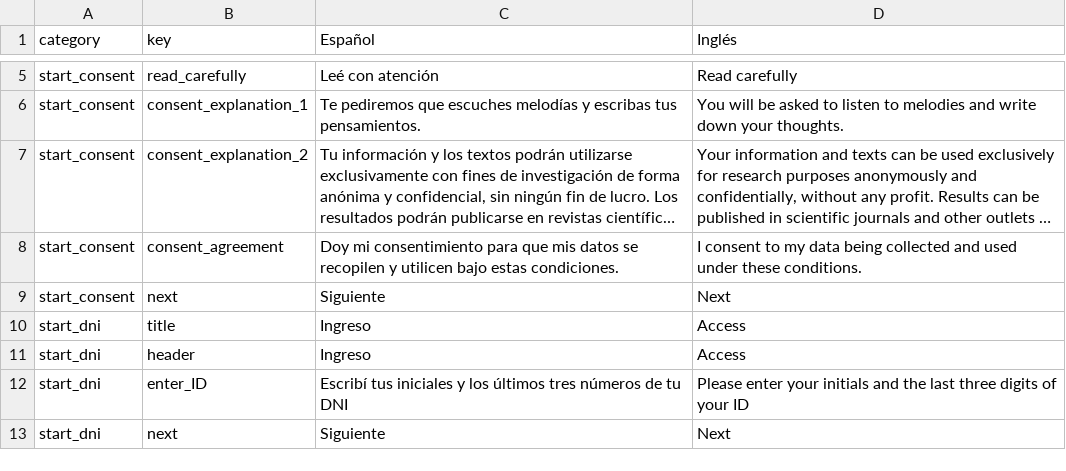
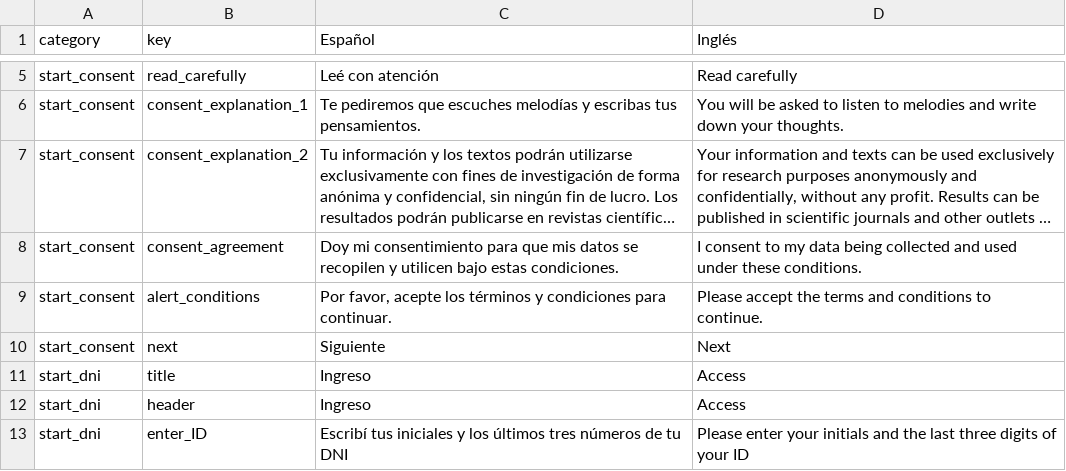
Before and after one commit to joacoponfe/Modos_App, a CSV file: public/assets/locales/MDM_ESP_ENG.csv, drawn as a sheet; only a part is shown, gaps mark what is left out; the shorter side is filled out with more unchanged rows; long unchanged cells end in …; the diff names each change by its address in the sheet, - before the commit and + after, or states it on an @@ line.

```diff
--- a/public/assets/locales/MDM_ESP_ENG.csv
+++ b/public/assets/locales/MDM_ESP_ENG.csv
+row 9: start_consent | alert_conditions | Por favor, acepte los términos y condiciones para continuar. | Please accept the terms and conditions to continue.
```
Also changed, not shown: 6 other files.
